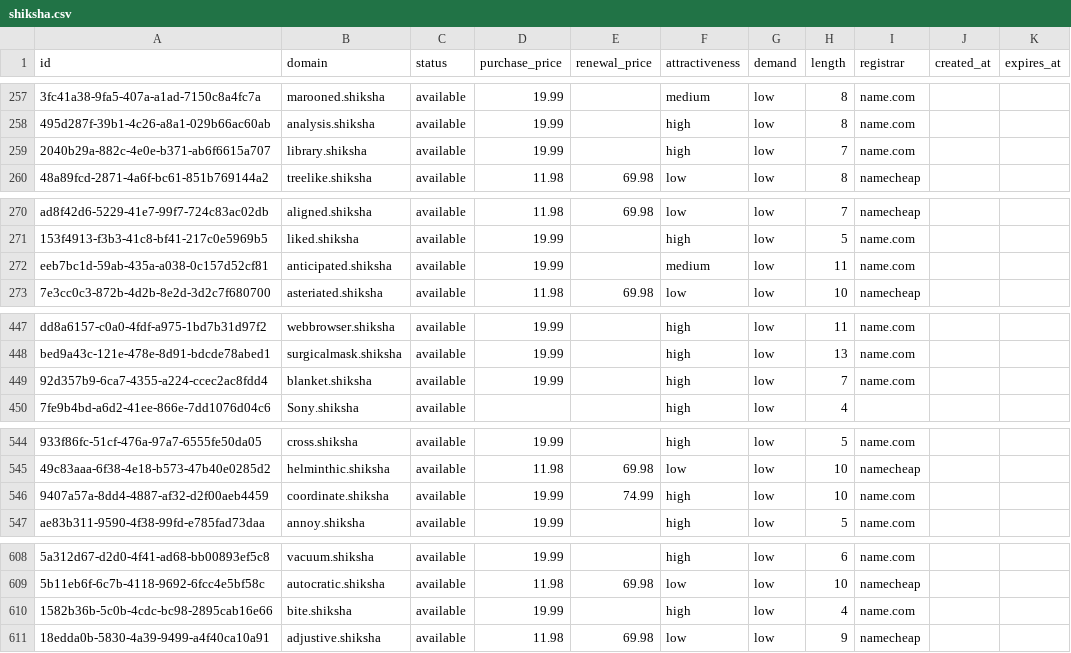
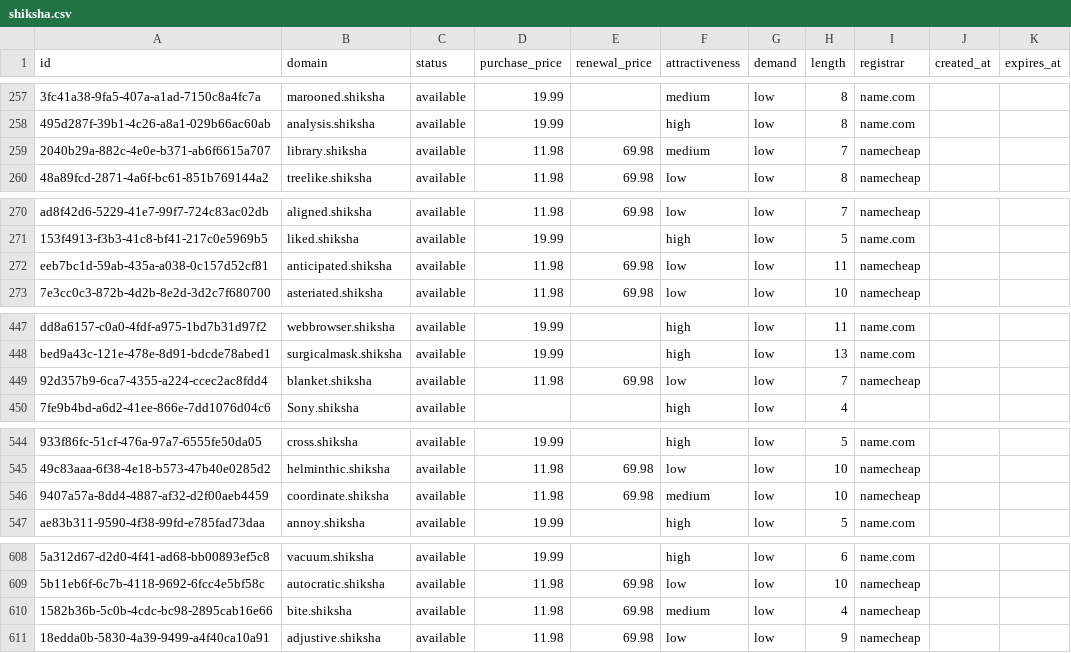
Before and after one commit to UniqueDomains/shiksha-oneword-domains, a CSV file: shiksha.csv, drawn as a sheet; only a part is shown, gaps mark what is left out; the diff covers the shown part only; the diff names each change by its address in the sheet, - before the commit and + after, or states it on an @@ line.

Commit message:
Domains update

```diff
--- a/shiksha.csv
+++ b/shiksha.csv
-D259 (purchase_price): 19.99
+D259 (purchase_price): 11.98
-E259 (renewal_price): (empty)
+E259 (renewal_price): 69.98
-F259 (attractiveness): high
+F259 (attractiveness): medium
-I259 (registrar): name.com
+I259 (registrar): namecheap
-D272 (purchase_price): 19.99
+D272 (purchase_price): 11.98
-E272 (renewal_price): (empty)
+E272 (renewal_price): 69.98
-F272 (attractiveness): medium
+F272 (attractiveness): low
-I272 (registrar): name.com
+I272 (registrar): namecheap
-D449 (purchase_price): 19.99
+D449 (purchase_price): 11.98
-E449 (renewal_price): (empty)
+E449 (renewal_price): 69.98
-F449 (attractiveness): high
+F449 (attractiveness): low
-I449 (registrar): name.com
+I449 (registrar): namecheap
-D546 (purchase_price): 19.99
+D546 (purchase_price): 11.98
-E546 (renewal_price): 74.99
+E546 (renewal_price): 69.98
-F546 (attractiveness): high
+F546 (attractiveness): medium
-I546 (registrar): name.com
+I546 (registrar): namecheap
-D610 (purchase_price): 19.99
+D610 (purchase_price): 11.98
-E610 (renewal_price): (empty)
+E610 (renewal_price): 69.98
-F610 (attractiveness): high
+F610 (attractiveness): medium
-I610 (registrar): name.com
+I610 (registrar): namecheap
```
Also changed, not shown: 8 edited cells elsewhere in this file, 4 other files.
